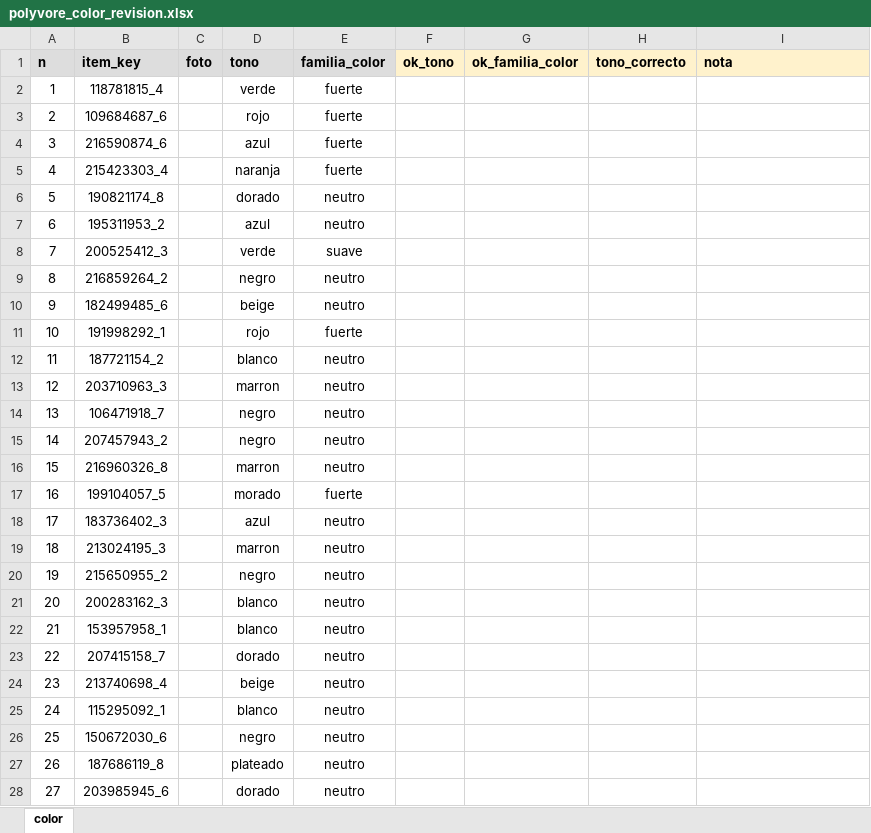
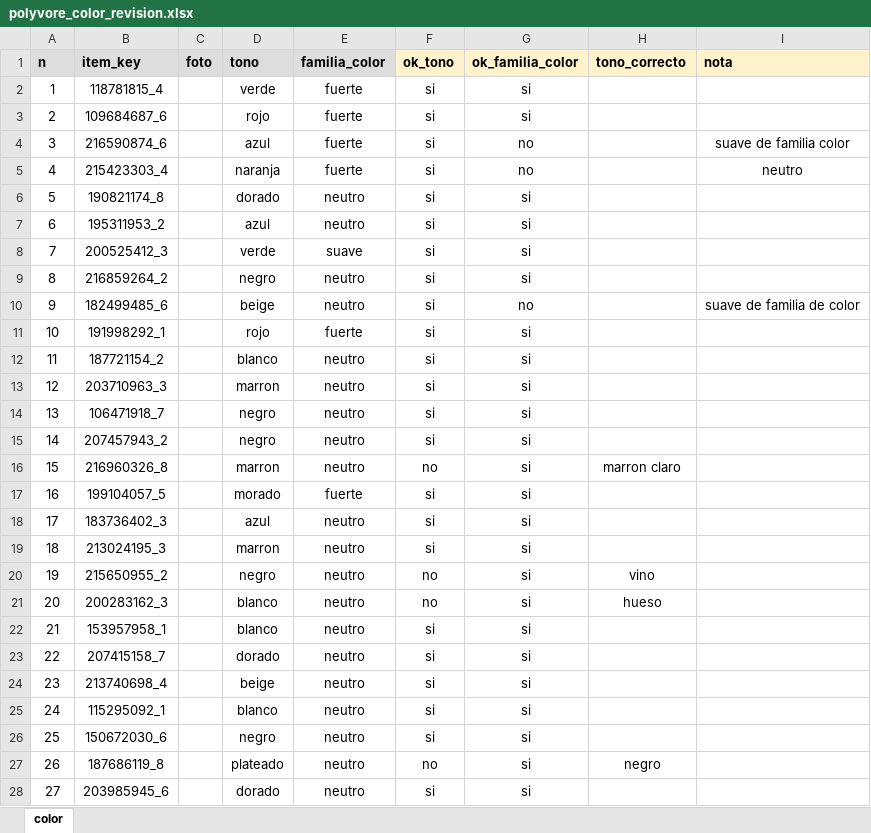
Before and after one commit to sowiexsker894/Predicci-n-de-compatibilidad-de-outfits-desde-el-conectoma-del-Giant-Fiber-System, an Excel workbook: data/revision/polyvore_color_revision.xlsx, sheet color, drawn as a sheet; only a part is shown; values as stored, in another font and other column widths than the file's, no borders; charts and pictures not drawn; the diff covers the shown part only; the diff names each change by its address in the sheet, - before the commit and + after, or states it on an @@ line.

```diff
--- a/data/revision/polyvore_color_revision.xlsx (sheet color)
+++ b/data/revision/polyvore_color_revision.xlsx (sheet color)
-F2:F15 (ok_tono): (empty)
+F2:F15 (ok_tono): si
-G2:G3 (ok_familia_color): (empty)
+G2:G3 (ok_familia_color): si
-G4:G5 (ok_familia_color): (empty)
+G4:G5 (ok_familia_color): no
-I4 (nota): (empty)
+I4 (nota): suave de familia color
-I5 (nota): (empty)
+I5 (nota): neutro
-G6:G9 (ok_familia_color): (empty)
+G6:G9 (ok_familia_color): si
-G10 (ok_familia_color): (empty)
+G10 (ok_familia_color): no
-I10 (nota): (empty)
+I10 (nota): suave de familia de color
-G11:G28 (ok_familia_color): (empty)
+G11:G28 (ok_familia_color): si
-F16 (ok_tono): (empty)
+F16 (ok_tono): no
-H16 (tono_correcto): (empty)
+H16 (tono_correcto): marron claro
-F17:F19 (ok_tono): (empty)
+F17:F19 (ok_tono): si
-F20:F21 (ok_tono): (empty)
+F20:F21 (ok_tono): no
-H20 (tono_correcto): (empty)
+H20 (tono_correcto): vino
-H21 (tono_correcto): (empty)
+H21 (tono_correcto): hueso
-F22:F26 (ok_tono): (empty)
+F22:F26 (ok_tono): si
-F27 (ok_tono): (empty)
+F27 (ok_tono): no
-H27 (tono_correcto): (empty)
+H27 (tono_correcto): negro
-F28 (ok_tono): (empty)
+F28 (ok_tono): si
```
Also changed, not shown: 29 edited cells elsewhere in this sheet, 4 other files.
